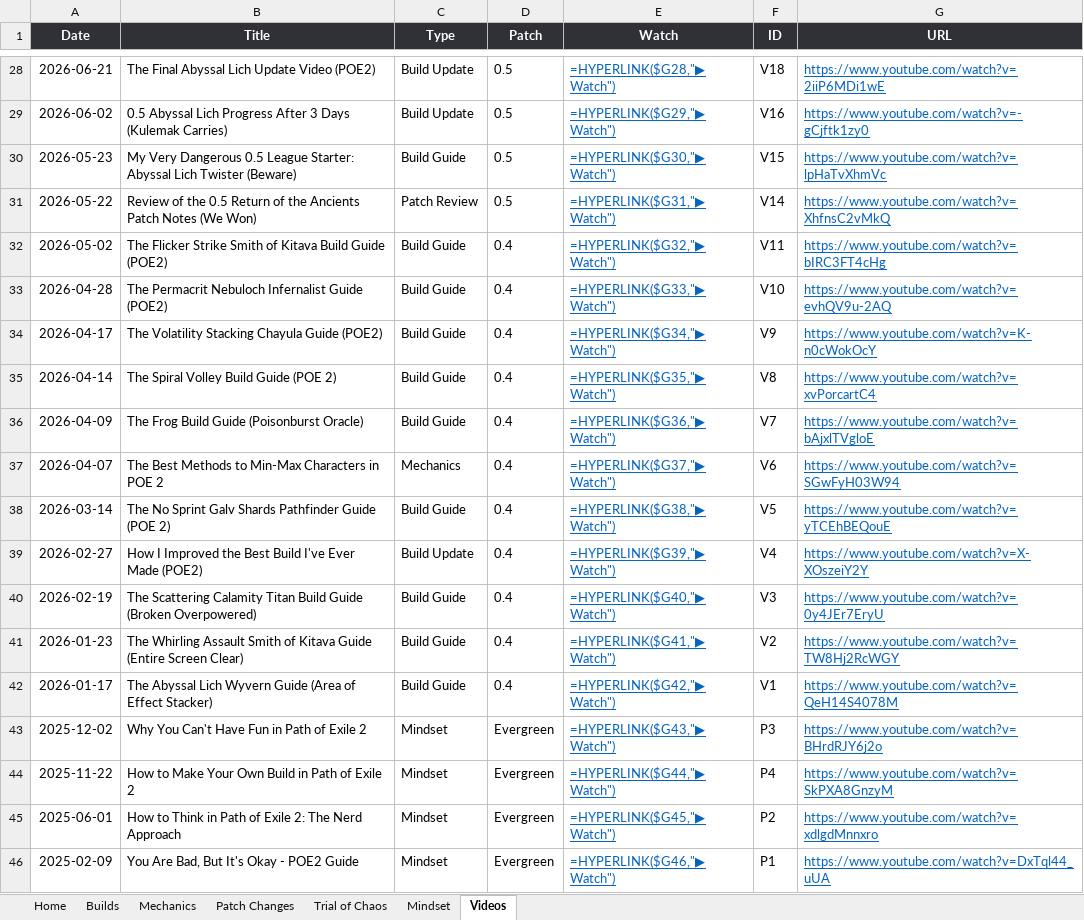
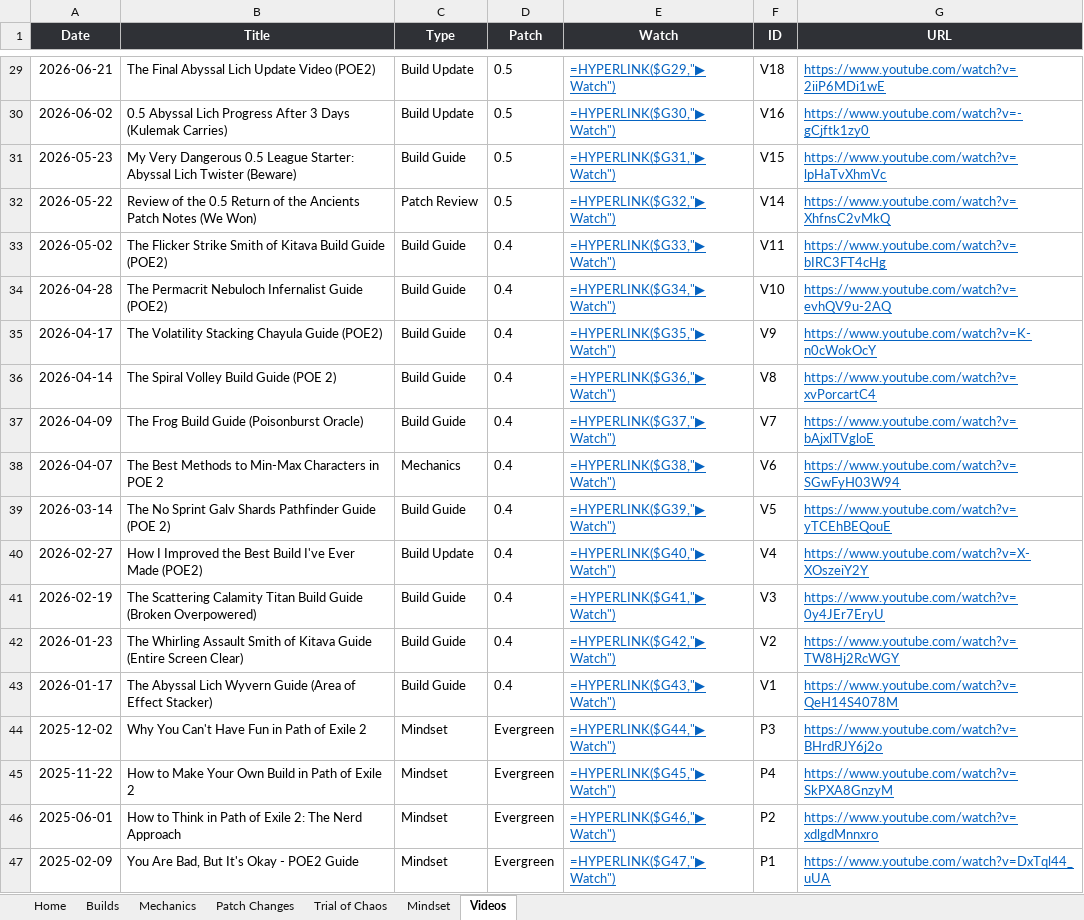
Before and after one commit to dizzyyoce/787codex, an Excel workbook: compendium.xlsx, sheet Videos, drawn as a sheet; only a part is shown, gaps mark what is left out; values as stored, in another font and other column widths than the file's, no borders; formulas without a stored value are shown as written; conditional formats and table styles not drawn; addresses are those after the commit; the diff covers the shown part only; the diff names each change by its address in the sheet, - before the commit and + after, or states it on an @@ line.

```diff
--- a/compendium.xlsx (sheet Videos)
+++ b/compendium.xlsx (sheet Videos)
-E29 (Watch): =HYPERLINK($G28,"▶ Watch")
+E29 (Watch): =HYPERLINK($G29,"▶ Watch")
-E30 (Watch): =HYPERLINK($G29,"▶ Watch")
+E30 (Watch): =HYPERLINK($G30,"▶ Watch")
-E31 (Watch): =HYPERLINK($G30,"▶ Watch")
+E31 (Watch): =HYPERLINK($G31,"▶ Watch")
-E32 (Watch): =HYPERLINK($G31,"▶ Watch")
+E32 (Watch): =HYPERLINK($G32,"▶ Watch")
-E33 (Watch): =HYPERLINK($G32,"▶ Watch")
+E33 (Watch): =HYPERLINK($G33,"▶ Watch")
-E34 (Watch): =HYPERLINK($G33,"▶ Watch")
+E34 (Watch): =HYPERLINK($G34,"▶ Watch")
-E35 (Watch): =HYPERLINK($G34,"▶ Watch")
+E35 (Watch): =HYPERLINK($G35,"▶ Watch")
-E36 (Watch): =HYPERLINK($G35,"▶ Watch")
+E36 (Watch): =HYPERLINK($G36,"▶ Watch")
-E37 (Watch): =HYPERLINK($G36,"▶ Watch")
+E37 (Watch): =HYPERLINK($G37,"▶ Watch")
-E38 (Watch): =HYPERLINK($G37,"▶ Watch")
+E38 (Watch): =HYPERLINK($G38,"▶ Watch")
-E39 (Watch): =HYPERLINK($G38,"▶ Watch")
+E39 (Watch): =HYPERLINK($G39,"▶ Watch")
-E40 (Watch): =HYPERLINK($G39,"▶ Watch")
+E40 (Watch): =HYPERLINK($G40,"▶ Watch")
-E41 (Watch): =HYPERLINK($G40,"▶ Watch")
+E41 (Watch): =HYPERLINK($G41,"▶ Watch")
-E42 (Watch): =HYPERLINK($G41,"▶ Watch")
+E42 (Watch): =HYPERLINK($G42,"▶ Watch")
-E43 (Watch): =HYPERLINK($G42,"▶ Watch")
+E43 (Watch): =HYPERLINK($G43,"▶ Watch")
-E44 (Watch): =HYPERLINK($G43,"▶ Watch")
+E44 (Watch): =HYPERLINK($G44,"▶ Watch")
-E45 (Watch): =HYPERLINK($G44,"▶ Watch")
+E45 (Watch): =HYPERLINK($G45,"▶ Watch")
-E46 (Watch): =HYPERLINK($G45,"▶ Watch")
+E46 (Watch): =HYPERLINK($G46,"▶ Watch")
-E47 (Watch): =HYPERLINK($G46,"▶ Watch")
+E47 (Watch): =HYPERLINK($G47,"▶ Watch")
```
Also changed, not shown: 1 added row and 26 edited cells elsewhere in this sheet, sheet Builds, sheet Mechanics.
